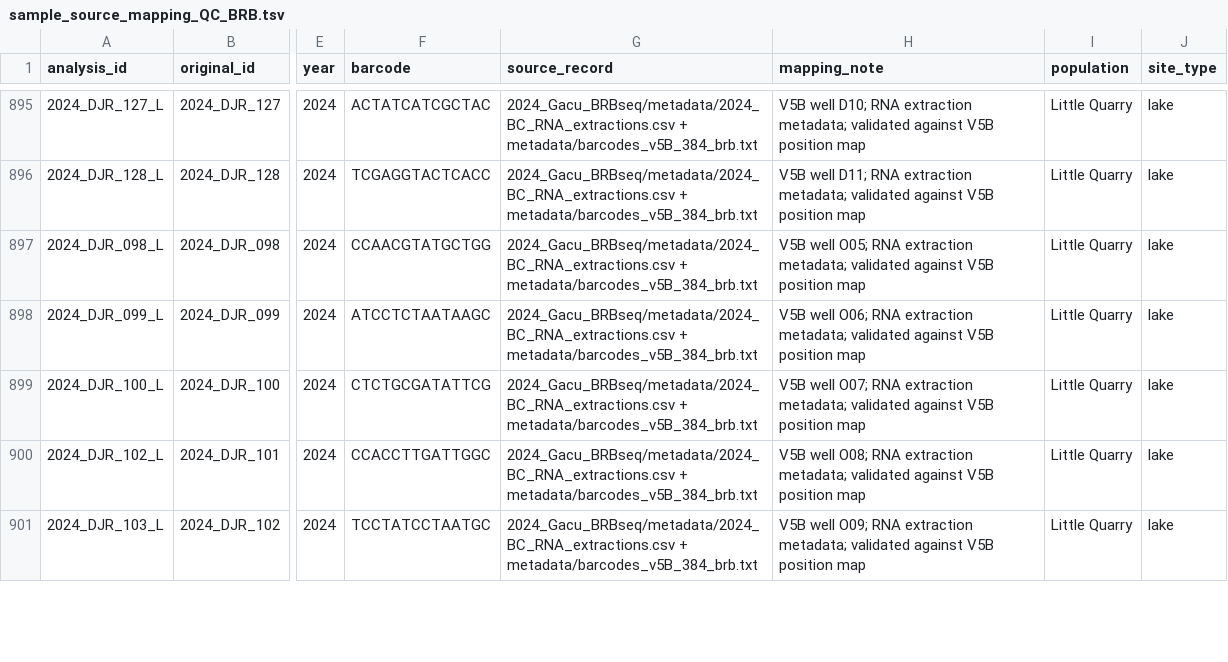
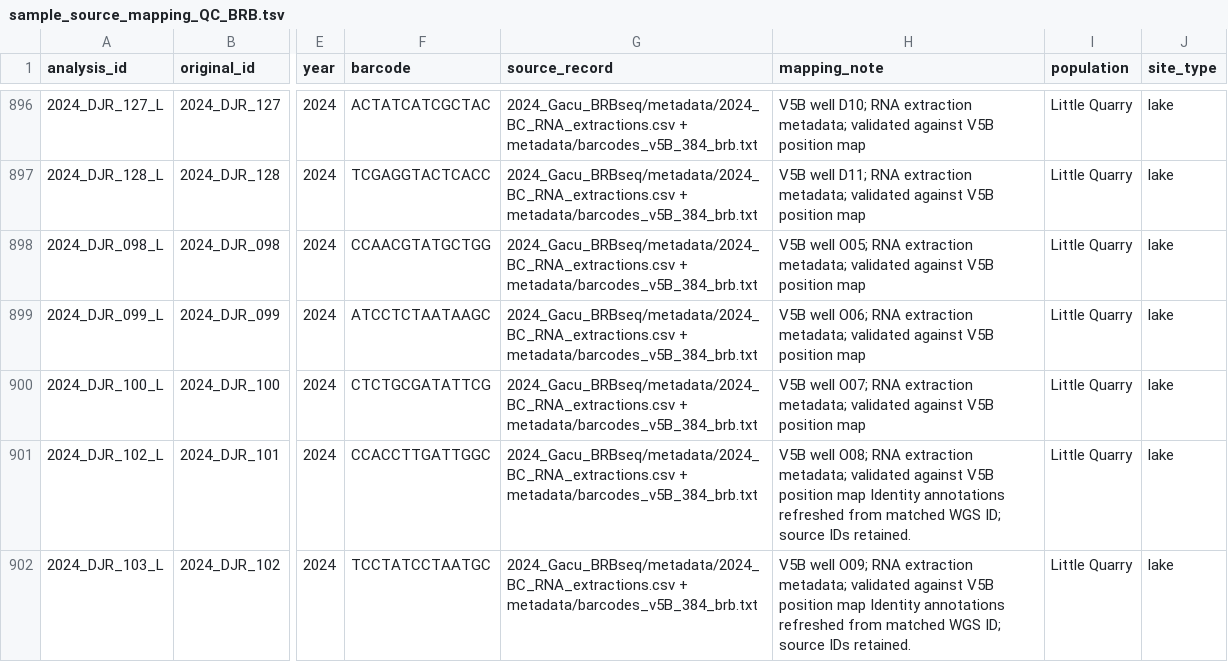
Before and after one commit to zactobias44/Gacu_BC_txmics, a TSV file: metadata/derived/sample_source_mapping_QC_BRB.tsv, drawn as a sheet; only a part is shown, gaps mark what is left out; addresses are those after the commit; the diff covers the shown part only; the diff names each change by its address in the sheet, - before the commit and + after, or states it on an @@ line.

```diff
--- a/metadata/derived/sample_source_mapping_QC_BRB.tsv
+++ b/metadata/derived/sample_source_mapping_QC_BRB.tsv
-H901 (mapping_note): …position map
+H901 (mapping_note): …position map Identity annotations refreshed from matched WGS ID; source IDs retained.
-H902 (mapping_note): …position map
+H902 (mapping_note): …position map Identity annotations refreshed from matched WGS ID; source IDs retained.
```
Also changed, not shown: 1 added row, 1 removed row and 2 edited cells elsewhere in this file, .codex_manifest/repo_manifest.tsv, metadata/derived/sample_matching_decision_log_QC_BRB.tsv, 19 other files.
